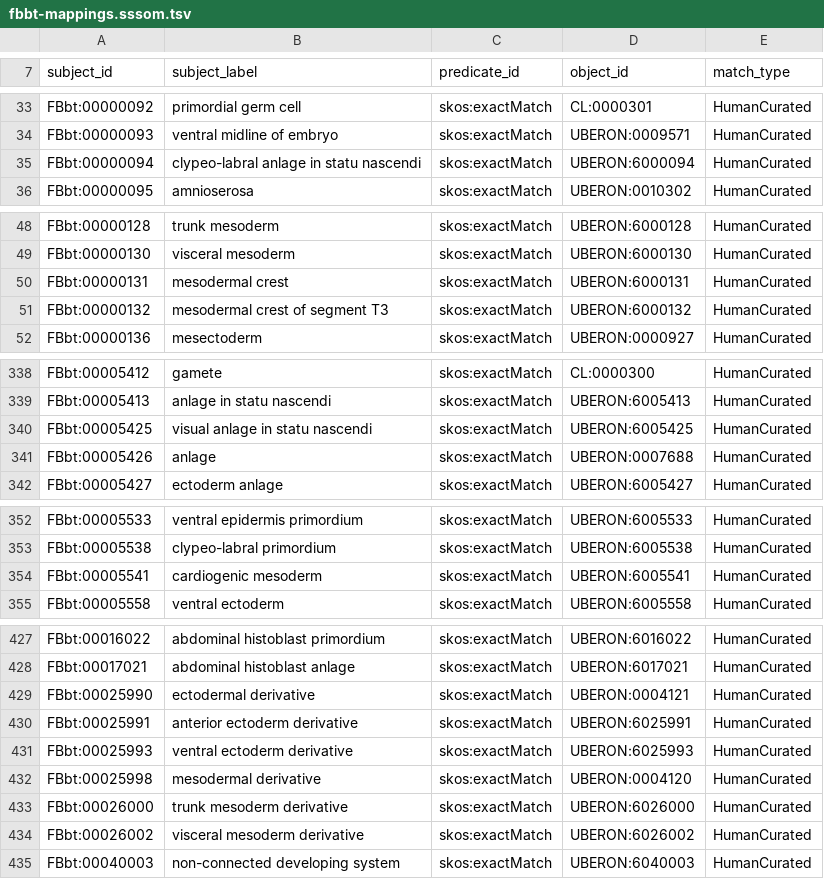
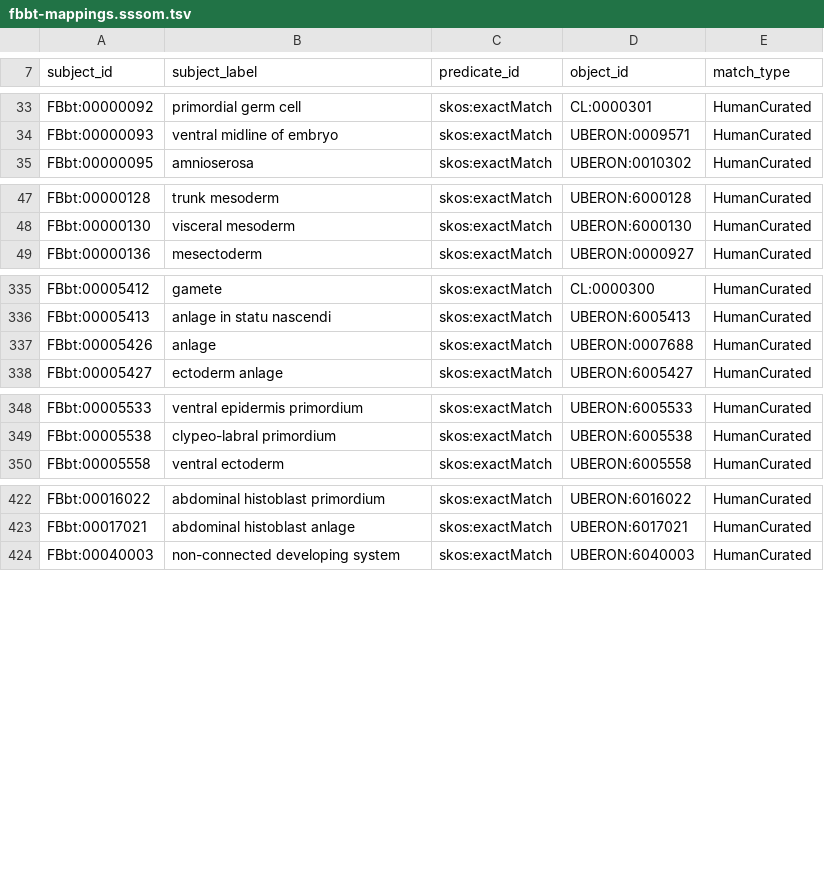
Before and after one commit to obophenotype/uberon, a TSV file: src/ontology/mappings/fbbt-mappings.sssom.tsv, drawn as a sheet; only a part is shown, gaps mark what is left out; the diff names each change by its address in the sheet, - before the commit and + after, or states it on an @@ line.

Commit message:
Forcefully refresh the FBbt mappings.
Refresh the FBbt mappings manually one last time. From now on, they will
be automatically updated at the same time as the imports.

```diff
--- a/src/ontology/mappings/fbbt-mappings.sssom.tsv
+++ b/src/ontology/mappings/fbbt-mappings.sssom.tsv
-row 35: FBbt:00000094 | clypeo-labral anlage in statu nascendi | skos:exactMatch | UBERON:6000094 | HumanCurated
-row 50: FBbt:00000131 | mesodermal crest | skos:exactMatch | UBERON:6000131 | HumanCurated
-row 51: FBbt:00000132 | mesodermal crest of segment T3 | skos:exactMatch | UBERON:6000132 | HumanCurated
-row 340: FBbt:00005425 | visual anlage in statu nascendi | skos:exactMatch | UBERON:6005425 | HumanCurated
-row 354: FBbt:00005541 | cardiogenic mesoderm | skos:exactMatch | UBERON:6005541 | HumanCurated
-row 429: FBbt:00025990 | ectodermal derivative | skos:exactMatch | UBERON:0004121 | HumanCurated
-row 430: FBbt:00025991 | anterior ectoderm derivative | skos:exactMatch | UBERON:6025991 | HumanCurated
-row 431: FBbt:00025993 | ventral ectoderm derivative | skos:exactMatch | UBERON:6025993 | HumanCurated
-row 432: FBbt:00025998 | mesodermal derivative | skos:exactMatch | UBERON:0004120 | HumanCurated
-row 433: FBbt:00026000 | trunk mesoderm derivative | skos:exactMatch | UBERON:6026000 | HumanCurated
-row 434: FBbt:00026002 | visceral mesoderm derivative | skos:exactMatch | UBERON:6026002 | HumanCurated
```
Also changed, not shown: 1 other file.
